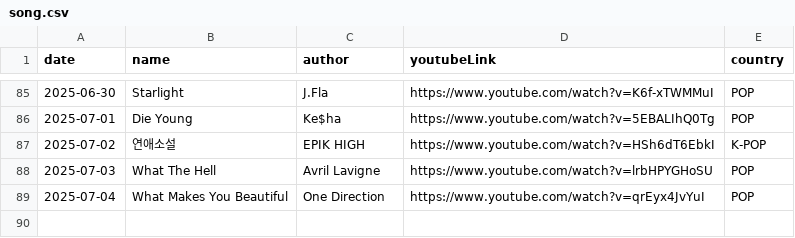
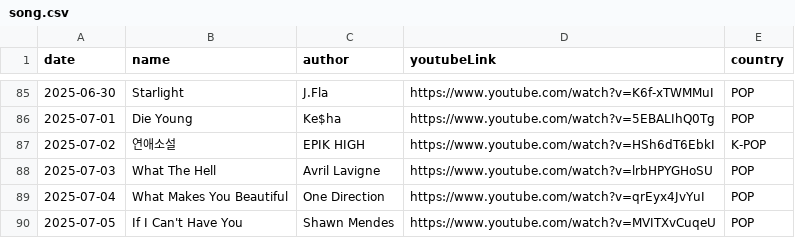
Before and after one commit to ju-nong/TodaySong, a CSV file: data/song.csv, drawn as a sheet; only a part is shown, gaps mark what is left out; the diff names each change by its address in the sheet, - before the commit and + after, or states it on an @@ line.

Commit message:
[feat] 2025-07-05 add song

```diff
--- a/data/song.csv
+++ b/data/song.csv
+row 90: 2025-07-05 | If I Can't Have You | Shawn Mendes | https://www.youtube.com/watch?v=MVITXvCuqeU | POP
```
